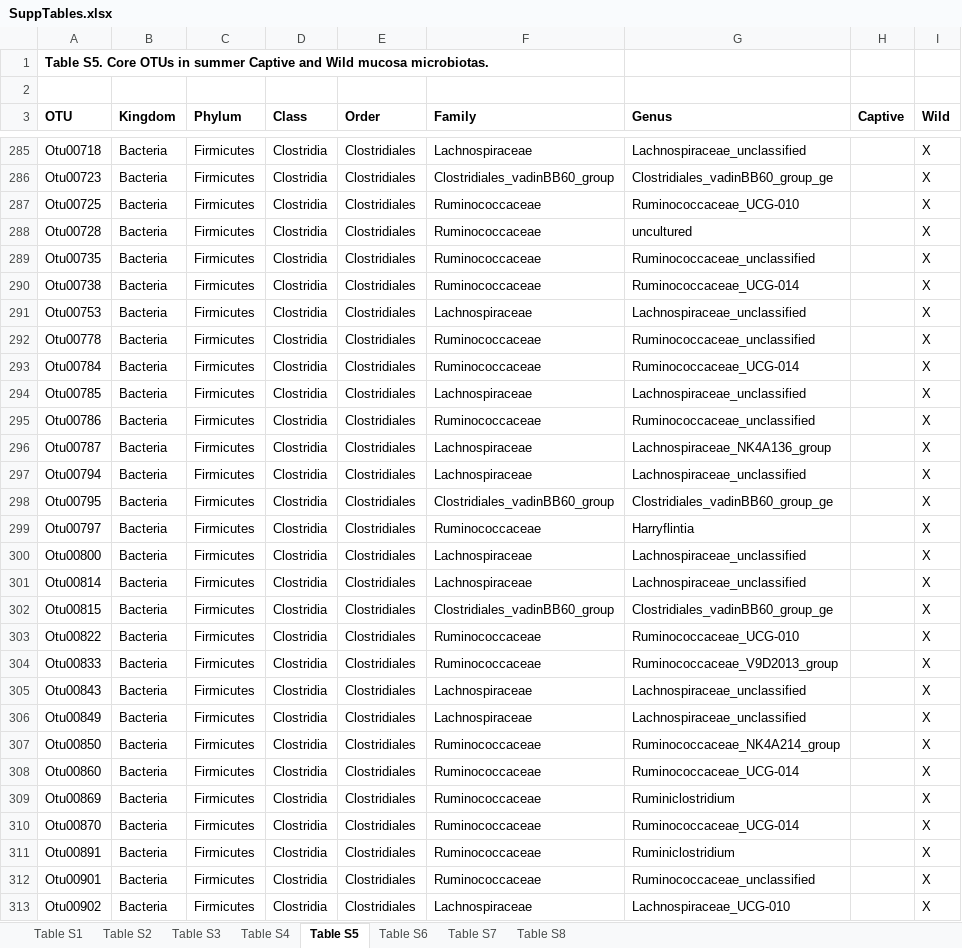
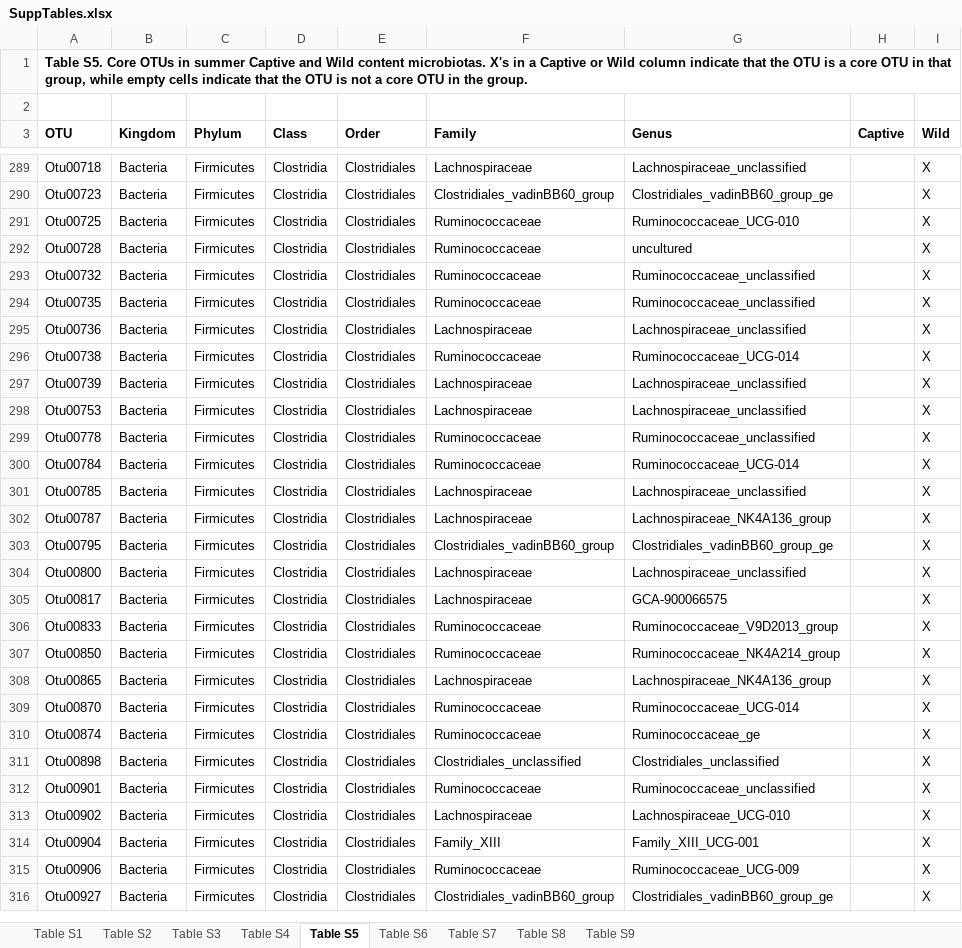
Before and after one commit to ednachiang/CaptiveWild, an Excel workbook: FigsTables/SuppTables.xlsx, sheet Table S5, drawn as a sheet; only a part is shown, gaps mark what is left out; the shorter side is filled out with more unchanged rows; values as stored, in another font and other column widths than the file's, no borders; removed rows and columns are numbered as before the commit, all else as after; the diff covers the shown part only; the diff names each change by its address in the sheet, - before the commit and + after, or states it on an @@ line.

```diff
--- a/FigsTables/SuppTables.xlsx (sheet Table S5)
+++ b/FigsTables/SuppTables.xlsx (sheet Table S5)
+sheet tab: Table S9
-A1 (OTU): …and Wild mucosa microbiotas.
+A1 (OTU): …and Wild content microbiotas. X's in a Captive or Wild column indicate that the OTU is a core OTU in that group, while empty cells indicate that the OTU is not a core OTU in the group.
+row 293: Otu00732 | Bacteria | Firmicutes | Clostridia | Clostridiales | Ruminococcaceae | Ruminococcaceae_unclassified |  | X
+row 295: Otu00736 | Bacteria | Firmicutes | Clostridia | Clostridiales | Lachnospiraceae | Lachnospiraceae_unclassified |  | X
+row 297: Otu00739 | Bacteria | Firmicutes | Clostridia | Clostridiales | Lachnospiraceae | Lachnospiraceae_unclassified |  | X
-row 295: Otu00786 | Bacteria | Firmicutes | Clostridia | Clostridiales | Ruminococcaceae | Ruminococcaceae_unclassified |  | X
-row 297: Otu00794 | Bacteria | Firmicutes | Clostridia | Clostridiales | Lachnospiraceae | Lachnospiraceae_unclassified |  | X
-row 299: Otu00797 | Bacteria | Firmicutes | Clostridia | Clostridiales | Ruminococcaceae | Harryflintia |  | X
-A305 (OTU): Otu00814
+A305 (OTU): Otu00817
-G305 (Genus): Lachnospiraceae_unclassified
+G305 (Genus): GCA-900066575
-row 302: Otu00815 | Bacteria | Firmicutes | Clostridia | Clostridiales | Clostridiales_vadinBB60_group | Clostridiales_vadinBB60_group_ge |  | X
-row 303: Otu00822 | Bacteria | Firmicutes | Clostridia | Clostridiales | Ruminococcaceae | Ruminococcaceae_UCG-010 |  | X
-row 305: Otu00843 | Bacteria | Firmicutes | Clostridia | Clostridiales | Lachnospiraceae | Lachnospiraceae_unclassified |  | X
-row 306: Otu00849 | Bacteria | Firmicutes | Clostridia | Clostridiales | Lachnospiraceae | Lachnospiraceae_unclassified |  | X
-A308 (OTU): Otu00860
+A308 (OTU): Otu00865
-F308 (Family): Ruminococcaceae
+F308 (Family): Lachnospiraceae
-G308 (Genus): Ruminococcaceae_UCG-014
+G308 (Genus): Lachnospiraceae_NK4A136_group
-row 309: Otu00869 | Bacteria | Firmicutes | Clostridia | Clostridiales | Ruminococcaceae | Ruminiclostridium |  | X
-A310 (OTU): Otu00891
+A310 (OTU): Otu00874
-G310 (Genus): Ruminiclostridium
+G310 (Genus): Ruminococcaceae_ge
+row 311: Otu00898 | Bacteria | Firmicutes | Clostridia | Clostridiales | Clostridiales_unclassified | Clostridiales_unclassified |  | X
```
Also changed, not shown: 44 added rows, 41 removed rows and 102 edited cells elsewhere in this sheet, sheet Table S6, sheet Table S4, sheet Table S7, sheet Table S8, sheet Table S2, sheet Table S3.
